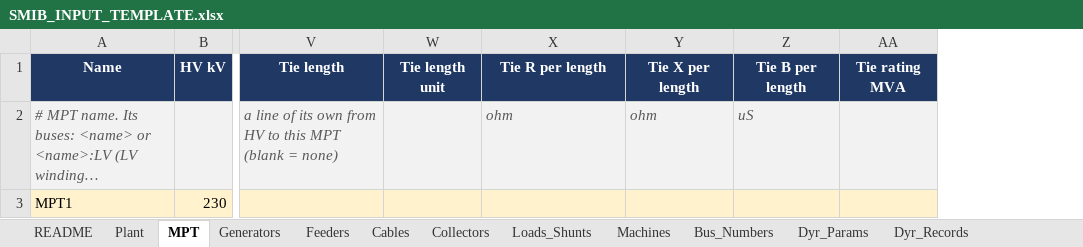
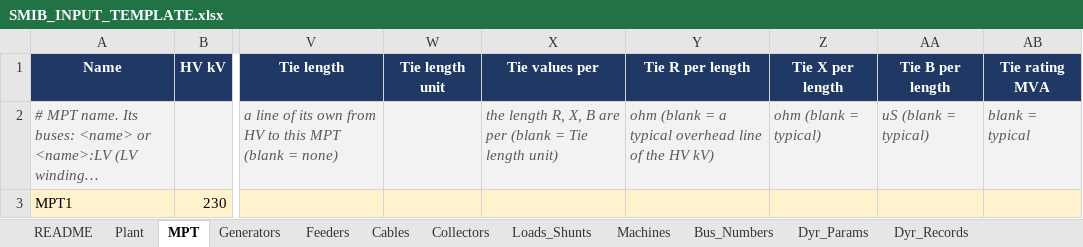
Before and after one commit to venky228/venky228, an Excel workbook: smib/SMIB_INPUT_TEMPLATE.xlsx, sheet MPT, drawn as a sheet; only a part is shown, gaps mark what is left out; long unchanged cells end in …; values as stored, in another font and other column widths than the file's, no borders; addresses are those after the commit; the diff names each change by its address in the sheet, - before the commit and + after, or states it on an @@ line.

```diff
--- a/smib/SMIB_INPUT_TEMPLATE.xlsx (sheet MPT)
+++ b/smib/SMIB_INPUT_TEMPLATE.xlsx (sheet MPT)
+column X (Tie values per), row 2: the length R, X, B are per (blank = Tie length unit)
-Y2 (Tie R per length): ohm
+Y2 (Tie R per length): ohm (blank = a typical overhead line of the HV kV)
-Z2 (Tie X per length): ohm
+Z2 (Tie X per length): ohm (blank = typical)
-AA2 (Tie B per length): uS
+AA2 (Tie B per length): uS (blank = typical)
-AB2 (Tie rating MVA): (empty)
+AB2 (Tie rating MVA): blank = typical
```
Also changed, not shown: sheet Input_Reference, sheet Plant, 1 other file.
